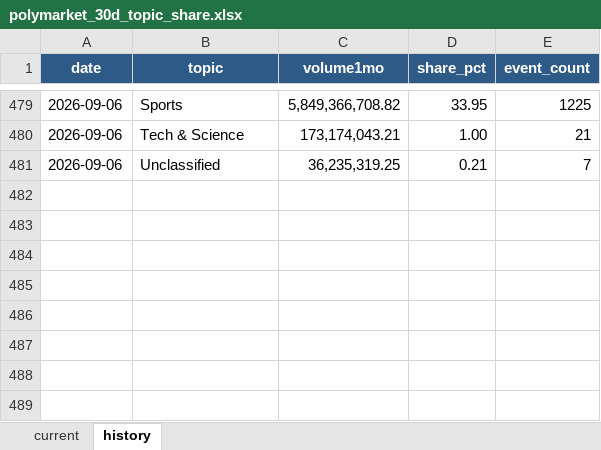
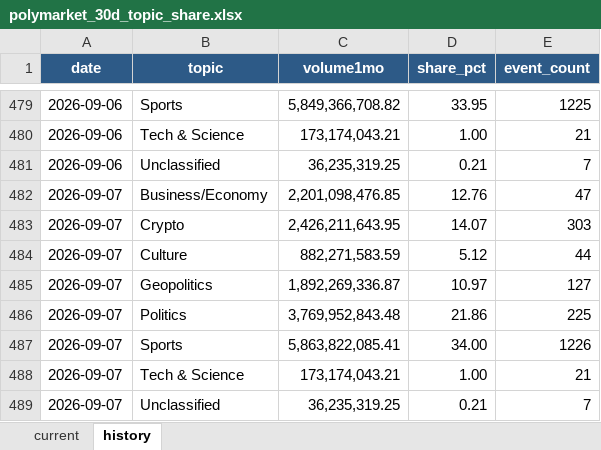
Before and after one commit to meiyaobuyao123-hash/testchatgpthybrid, an Excel workbook: docs/data/polymarket_30d_topic_share.xlsx, sheet history, drawn as a sheet; only a part is shown, gaps mark what is left out; values as stored, in another font and other column widths than the file's, no borders; the diff names each change by its address in the sheet, - before the commit and + after, or states it on an @@ line.

```diff
--- a/docs/data/polymarket_30d_topic_share.xlsx (sheet history)
+++ b/docs/data/polymarket_30d_topic_share.xlsx (sheet history)
+row 482: 2026-09-07 | Business/Economy | 2,201,098,476.85 | 12.76 | 47
+row 483: 2026-09-07 | Crypto | 2,426,211,643.95 | 14.07 | 303
+row 484: 2026-09-07 | Culture | 882,271,583.59 | 5.12 | 44
+row 485: 2026-09-07 | Geopolitics | 1,892,269,336.87 | 10.97 | 127
+row 486: 2026-09-07 | Politics | 3,769,952,843.48 | 21.86 | 225
+row 487: 2026-09-07 | Sports | 5,863,822,085.41 | 34.00 | 1226
+row 488: 2026-09-07 | Tech & Science | 173,174,043.21 | 1.00 | 21
+row 489: 2026-09-07 | Unclassified | 36,235,319.25 | 0.21 | 7
```
Also changed, not shown: sheet current, docs/data/kalshi_cumulative_topic_share.xlsx, 8 other files.
